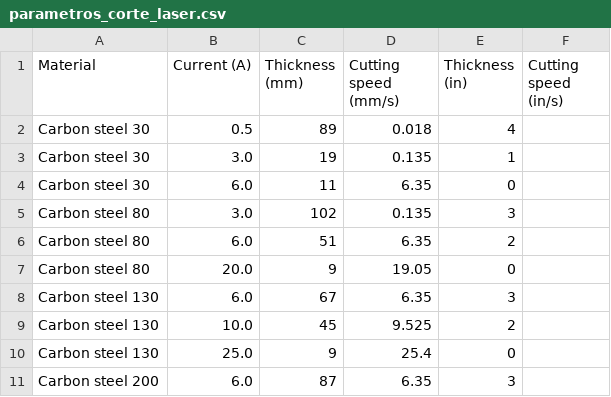
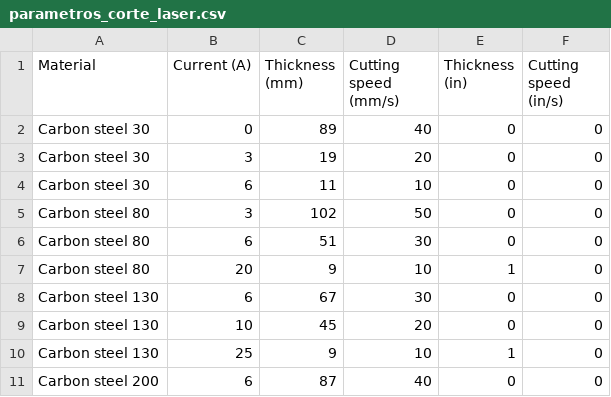
Before and after one commit to beatcsh/pantografo_codes_releases, a CSV file: backend/data/parametros_corte_laser.csv, drawn as a sheet; only a part is shown; the diff covers the shown part only.

```diff
--- a/backend/data/parametros_corte_laser.csv
+++ b/backend/data/parametros_corte_laser.csv
@@ -1,11 +1,11 @@
 Material,Current (A),Thickness (mm),Cutting speed (mm/s),Thickness (in),Cutting speed (in/s)
-Carbon steel 30,0.5,89,0.018,4
-Carbon steel 30,3.0,19,0.135,1
-Carbon steel 30,6.0,11,6.35,0
-Carbon steel 80,3.0,102,0.135,3
-Carbon steel 80,6.0,51,6.35,2
-Carbon steel 80,20.0,9,19.05,0
-Carbon steel 130,6.0,67,6.35,3
-Carbon steel 130,10.0,45,9.525,2
-Carbon steel 130,25.0,9,25.4,0
-Carbon steel 200,6.0,87,6.35,3
+Carbon steel 30,0,89,40,0,0
+Carbon steel 30,3,19,20,0,0
+Carbon steel 30,6,11,10,0,0
+Carbon steel 80,3,102,50,0,0
+Carbon steel 80,6,51,30,0,0
+Carbon steel 80,20,9,10,1,0
+Carbon steel 130,6,67,30,0,0
+Carbon steel 130,10,45,20,0,0
+Carbon steel 130,25,9,10,1,0
+Carbon steel 200,6,87,40,0,0
```
Also changed, not shown: 1 added row, 2 removed rows and 146 edited cells elsewhere in this file, 3 other files.
